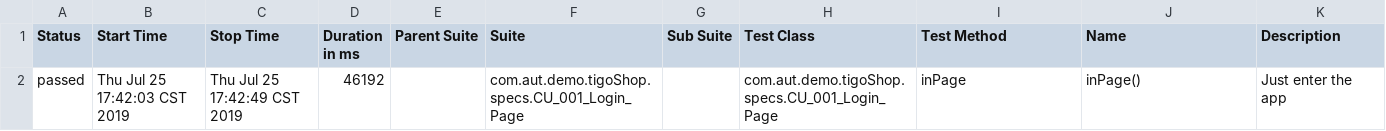
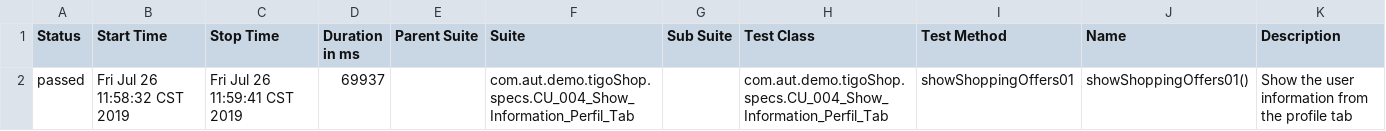
Before and after one commit to HenryAlejandroGuerra/DemoAutoMobile, a CSV file: DemoAutoMobile/allure-report/data/suites.csv, drawn as a sheet.

```diff
--- a/DemoAutoMobile/allure-report/data/suites.csv
+++ b/DemoAutoMobile/allure-report/data/suites.csv
@@ -1,2 +1,2 @@
 "Status","Start Time","Stop Time","Duration in ms","Parent Suite","Suite","Sub Suite","Test Class","Test Method","Name","Description"
-"passed","Thu Jul 25 17:42:03 CST 2019","Thu Jul 25 17:42:49 CST 2019","46192","","com.aut.demo.tigoShop.specs.CU_001_Login_Page","","com.aut.demo.tigoShop.specs.CU_001_Login_Page","inPage","inPage()","Just enter the app"
+"passed","Fri Jul 26 11:58:32 CST 2019","Fri Jul 26 11:59:41 CST 2019","69937","","com.aut.demo.tigoShop.specs.CU_004_Show_Information_Perfil_Tab","","com.aut.demo.tigoShop.specs.CU_004_Show_Information_Perfil_Tab","showShoppingOffers01","showShoppingOffers01()","Show the user information from the profile tab"
```
Also changed, not shown: 47 other files.
